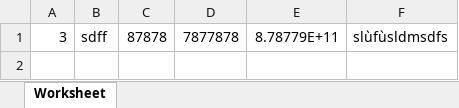
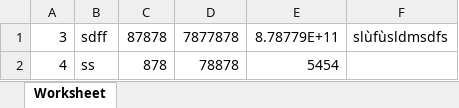
Before and after one commit to ayatamine/gestionCatchSurplus, an Excel workbook: public/imported_files/ben.xlsx, sheet Worksheet, drawn as a sheet; values as stored, in another font and other column widths than the file's, no borders; the diff names each change by its address in the sheet, - before the commit and + after, or states it on an @@ line.

```diff
--- a/public/imported_files/ben.xlsx (sheet Worksheet)
+++ b/public/imported_files/ben.xlsx (sheet Worksheet)
+row 2: 4 | ss | 878 | 78878 | 5454
```
Also changed, not shown: 12 other files.
